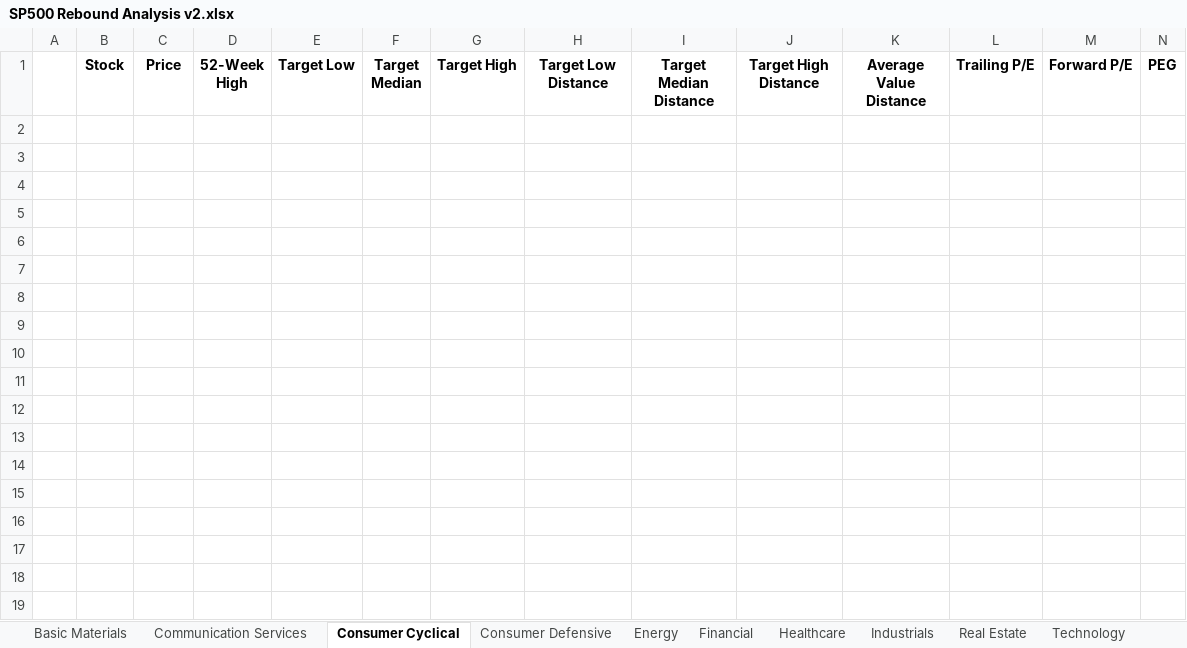
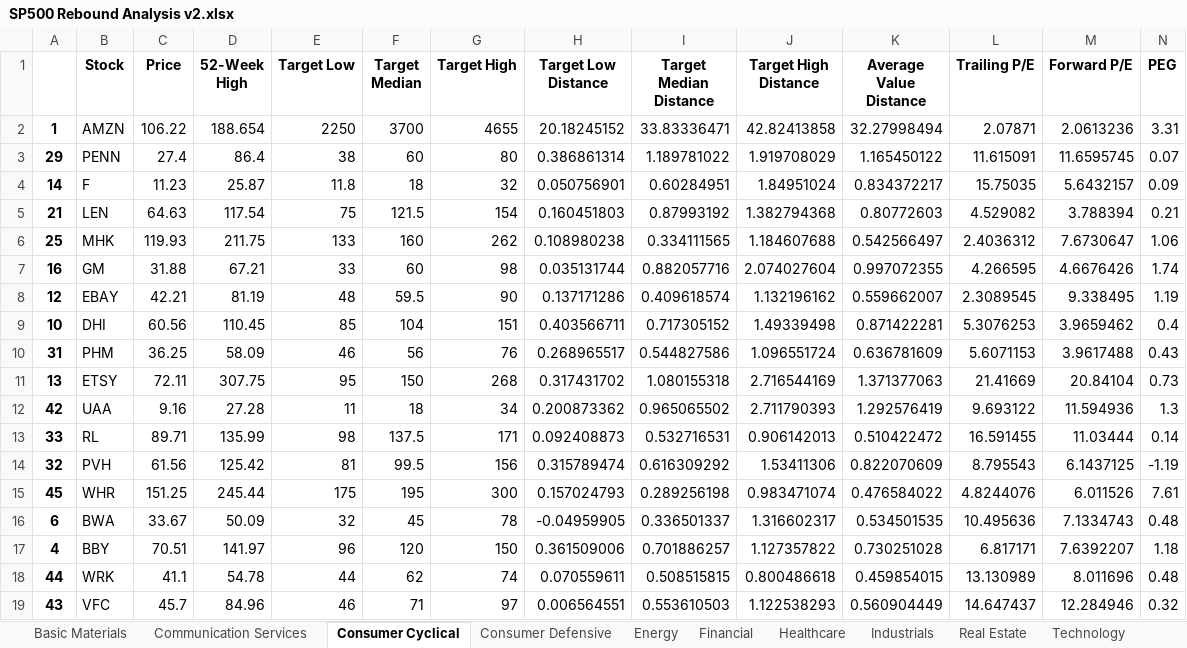
Before and after one commit to JustinLaureano/rdt, an Excel workbook: python/src/SP500 Rebound Analysis v2.xlsx, sheet Consumer Cyclical, drawn as a sheet; only a part is shown; values as stored, in another font and other column widths than the file's, no borders; rows hold the shown columns only; the diff covers the shown part only; the diff names each change by its address in the sheet, - before the commit and + after, or states it on an @@ line.

```diff
--- a/python/src/SP500 Rebound Analysis v2.xlsx (sheet Consumer Cyclical)
+++ b/python/src/SP500 Rebound Analysis v2.xlsx (sheet Consumer Cyclical)
+row 2: 1 | AMZN | 106.22 | 188.654 | 2250 | 3700 | 4655 | 20.18245152 | 33.83336471 | 42.82413858 | 32.27998494 | 2.07871 | 2.0613236 | 3.31
+row 3: 29 | PENN | 27.4 | 86.4 | 38 | 60 | 80 | 0.386861314 | 1.189781022 | 1.919708029 | 1.165450122 | 11.615091 | 11.6595745 | 0.07
+row 4: 14 | F | 11.23 | 25.87 | 11.8 | 18 | 32 | 0.050756901 | 0.60284951 | 1.84951024 | 0.834372217 | 15.75035 | 5.6432157 | 0.09
+row 5: 21 | LEN | 64.63 | 117.54 | 75 | 121.5 | 154 | 0.160451803 | 0.87993192 | 1.382794368 | 0.80772603 | 4.529082 | 3.788394 | 0.21
+row 6: 25 | MHK | 119.93 | 211.75 | 133 | 160 | 262 | 0.108980238 | 0.334111565 | 1.184607688 | 0.542566497 | 2.4036312 | 7.6730647 | 1.06
+row 7: 16 | GM | 31.88 | 67.21 | 33 | 60 | 98 | 0.035131744 | 0.882057716 | 2.074027604 | 0.997072355 | 4.266595 | 4.6676426 | 1.74
+row 8: 12 | EBAY | 42.21 | 81.19 | 48 | 59.5 | 90 | 0.137171286 | 0.409618574 | 1.132196162 | 0.559662007 | 2.3089545 | 9.338495 | 1.19
+row 9: 10 | DHI | 60.56 | 110.45 | 85 | 104 | 151 | 0.403566711 | 0.717305152 | 1.49339498 | 0.871422281 | 5.3076253 | 3.9659462 | 0.4
+row 10: 31 | PHM | 36.25 | 58.09 | 46 | 56 | 76 | 0.268965517 | 0.544827586 | 1.096551724 | 0.636781609 | 5.6071153 | 3.9617488 | 0.43
+row 11: 13 | ETSY | 72.11 | 307.75 | 95 | 150 | 268 | 0.317431702 | 1.080155318 | 2.716544169 | 1.371377063 | 21.41669 | 20.84104 | 0.73
+row 12: 42 | UAA | 9.16 | 27.28 | 11 | 18 | 34 | 0.200873362 | 0.965065502 | 2.711790393 | 1.292576419 | 9.693122 | 11.594936 | 1.3
+row 13: 33 | RL | 89.71 | 135.99 | 98 | 137.5 | 171 | 0.092408873 | 0.532716531 | 0.906142013 | 0.510422472 | 16.591455 | 11.03444 | 0.14
+row 14: 32 | PVH | 61.56 | 125.42 | 81 | 99.5 | 156 | 0.315789474 | 0.616309292 | 1.53411306 | 0.822070609 | 8.795543 | 6.1437125 | -1.19
+row 15: 45 | WHR | 151.25 | 245.44 | 175 | 195 | 300 | 0.157024793 | 0.289256198 | 0.983471074 | 0.476584022 | 4.8244076 | 6.011526 | 7.61
+row 16: 6 | BWA | 33.67 | 50.09 | 32 | 45 | 78 | -0.04959905 | 0.336501337 | 1.316602317 | 0.534501535 | 10.495636 | 7.1334743 | 0.48
+row 17: 4 | BBY | 70.51 | 141.97 | 96 | 120 | 150 | 0.361509006 | 0.701886257 | 1.127357822 | 0.730251028 | 6.817171 | 7.6392207 | 1.18
+row 18: 44 | WRK | 41.1 | 54.78 | 44 | 62 | 74 | 0.070559611 | 0.508515815 | 0.800486618 | 0.459854015 | 13.130989 | 8.011696 | 0.48
+row 19: 43 | VFC | 45.7 | 84.96 | 46 | 71 | 97 | 0.006564551 | 0.553610503 | 1.122538293 | 0.560904449 | 14.647437 | 12.284946 | 0.32
```
Also changed, not shown: 28 added rows elsewhere in this sheet, sheet Technology, sheet Financial, sheet Healthcare, sheet Industrials, sheet Consumer Defensive, sheet Real Estate, 4 more sheets, 1 other file.
